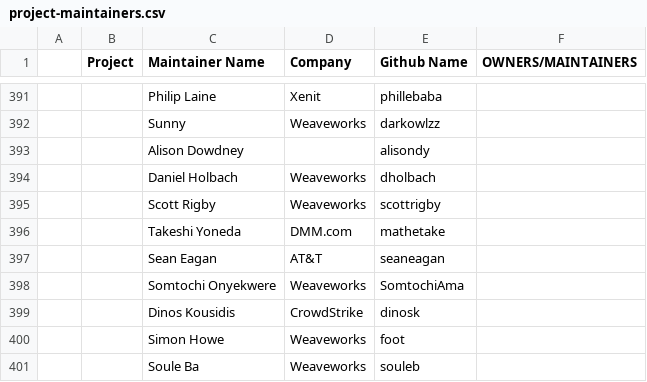
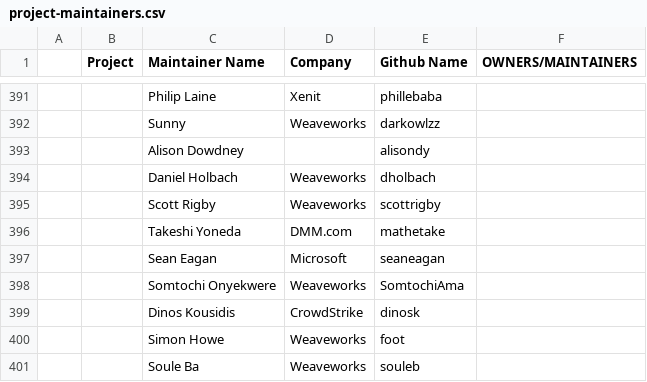
Before and after one commit to cncf/foundation, a CSV file: project-maintainers.csv, drawn as a sheet; only a part is shown, gaps mark what is left out; the diff names each change by its address in the sheet, - before the commit and + after, or states it on an @@ line.

Commit message:
Update seaneagan affiliation
Signed-off-by: Scott Rigby <scott@r6by.com>

Co-authored-by: Daniel Holbach <daniel@weave.works>

```diff
--- a/project-maintainers.csv
+++ b/project-maintainers.csv
-D397 (Company): AT&T
+D397 (Company): Microsoft
```
